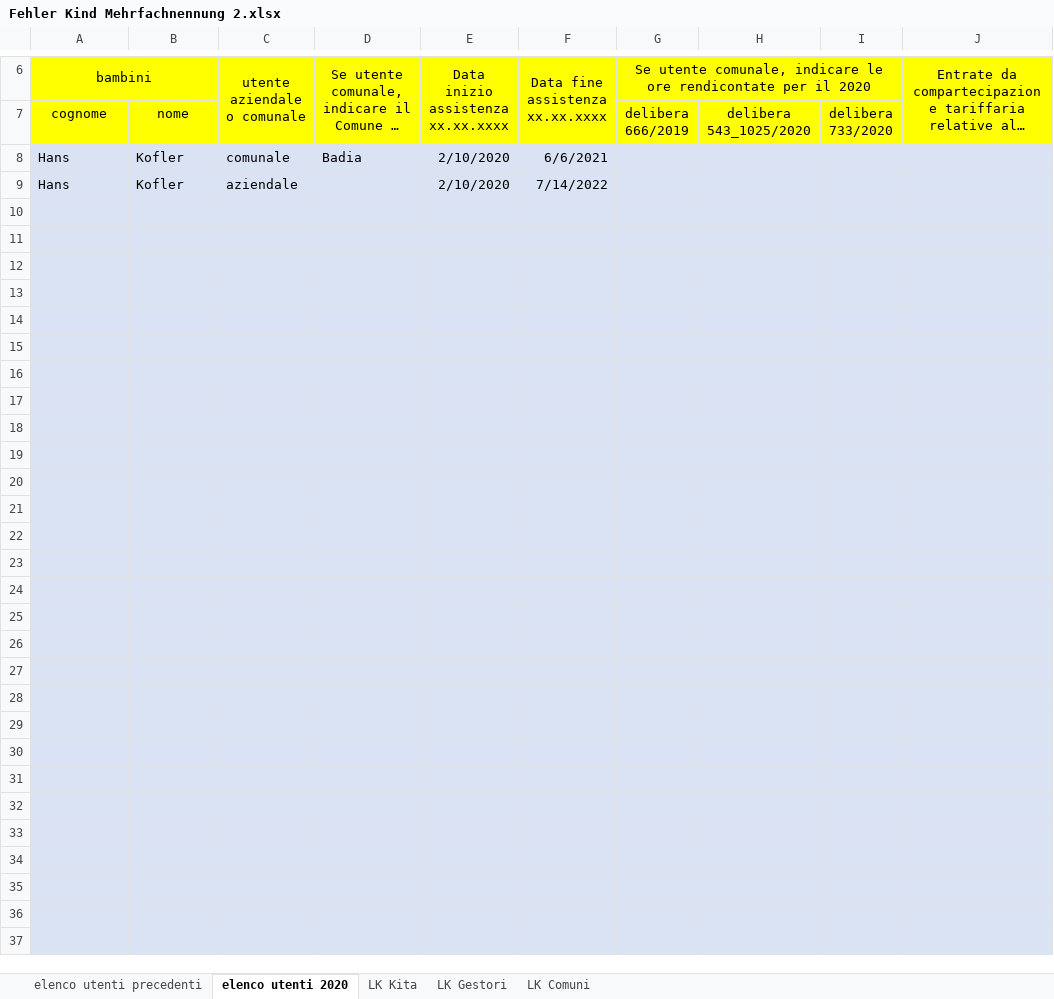
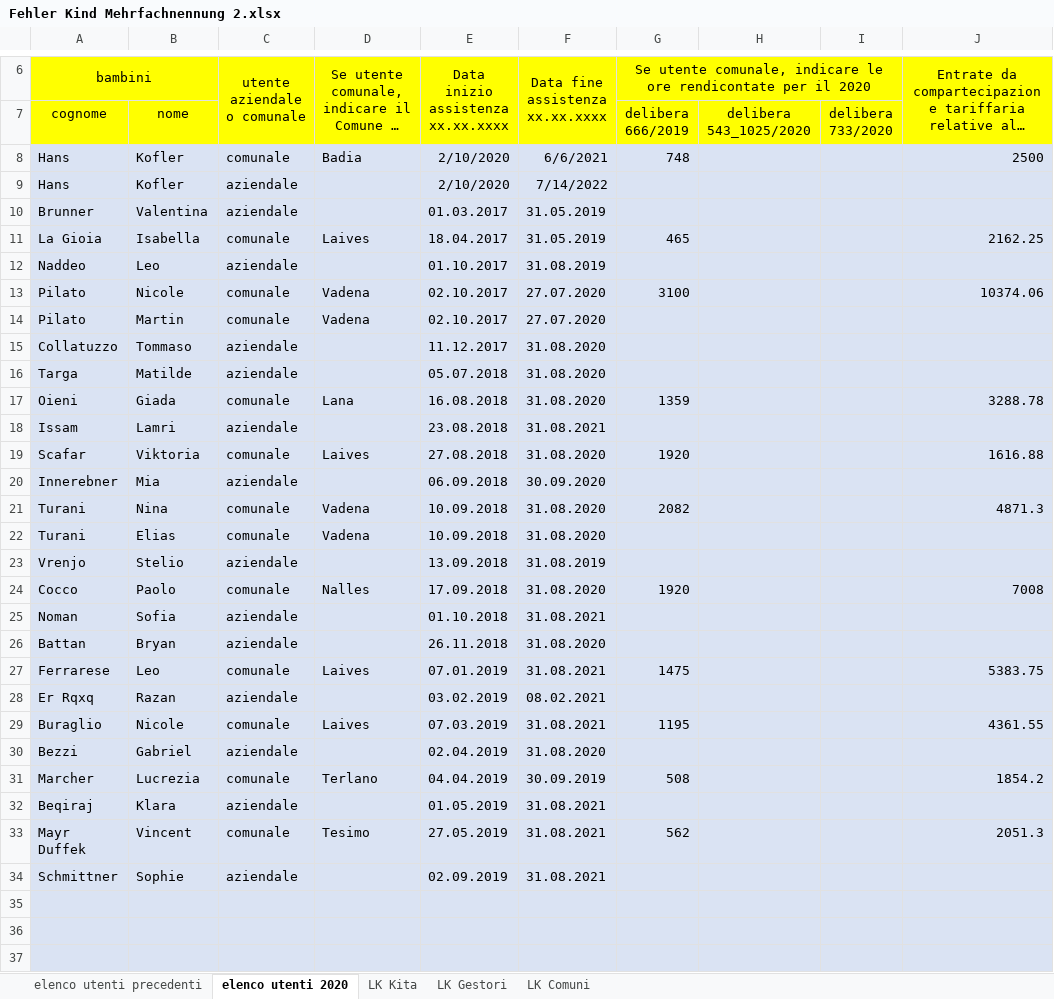
Before and after one commit to stfzz/max, an Excel workbook: pages/errorfilesKitas/Fehler Kind Mehrfachnennung 2.xlsx, sheet elenco utenti 2020, drawn as a sheet; only a part is shown, gaps mark what is left out; the shorter side is filled out with more unchanged rows; long unchanged cells end in …; values as stored, in another font and other column widths than the file's, no borders; the diff covers the shown part only; the diff names each change by its address in the sheet, - before the commit and + after, or states it on an @@ line.

```diff
--- a/pages/errorfilesKitas/Fehler Kind Mehrfachnennung 2.xlsx (sheet elenco utenti 2020)
+++ b/pages/errorfilesKitas/Fehler Kind Mehrfachnennung 2.xlsx (sheet elenco utenti 2020)
-G8: (empty)
+G8: 748
-J8: (empty)
+J8: 2500
+row 10: Brunner | Valentina | aziendale |  | 01.03.2017 | 31.05.2019
+row 11: La Gioia | Isabella | comunale | Laives | 18.04.2017 | 31.05.2019 | 465 |  |  | 2162.25
+row 12: Naddeo | Leo | aziendale |  | 01.10.2017 | 31.08.2019
+row 13: Pilato | Nicole | comunale | Vadena | 02.10.2017 | 27.07.2020 | 3100 |  |  | 10374.06
+row 14: Pilato | Martin | comunale | Vadena | 02.10.2017 | 27.07.2020
+row 15: Collatuzzo | Tommaso | aziendale |  | 11.12.2017 | 31.08.2020
+row 16: Targa | Matilde | aziendale |  | 05.07.2018 | 31.08.2020
+row 17: Oieni | Giada | comunale | Lana | 16.08.2018 | 31.08.2020 | 1359 |  |  | 3288.78
+row 18: Issam | Lamri | aziendale |  | 23.08.2018 | 31.08.2021
+row 19: Scafar | Viktoria | comunale | Laives | 27.08.2018 | 31.08.2020 | 1920 |  |  | 1616.88
+row 20: Innerebner | Mia | aziendale |  | 06.09.2018 | 30.09.2020
+row 21: Turani | Nina | comunale | Vadena | 10.09.2018 | 31.08.2020 | 2082 |  |  | 4871.3
+row 22: Turani | Elias | comunale | Vadena | 10.09.2018 | 31.08.2020
+row 23: Vrenjo | Stelio | aziendale |  | 13.09.2018 | 31.08.2019
+row 24: Cocco | Paolo | comunale | Nalles | 17.09.2018 | 31.08.2020 | 1920 |  |  | 7008
+row 25: Noman | Sofia | aziendale |  | 01.10.2018 | 31.08.2021
+row 26: Battan | Bryan | aziendale |  | 26.11.2018 | 31.08.2020
+row 27: Ferrarese | Leo | comunale | Laives | 07.01.2019 | 31.08.2021 | 1475 |  |  | 5383.75
+row 28: Er Rqxq | Razan | aziendale |  | 03.02.2019 | 08.02.2021
+row 29: Buraglio | Nicole | comunale | Laives | 07.03.2019 | 31.08.2021 | 1195 |  |  | 4361.55
+row 30: Bezzi | Gabriel | aziendale |  | 02.04.2019 | 31.08.2020
+row 31: Marcher | Lucrezia | comunale | Terlano | 04.04.2019 | 30.09.2019 | 508 |  |  | 1854.2
+row 32: Beqiraj | Klara | aziendale |  | 01.05.2019 | 31.08.2021
+row 33: Mayr Duffek | Vincent | comunale | Tesimo | 27.05.2019 | 31.08.2021 | 562 |  |  | 2051.3
+row 34: Schmittner | Sophie | aziendale |  | 02.09.2019 | 31.08.2021
```
Also changed, not shown: 25 removed rows, 4 edited cells and cell formats elsewhere in this sheet, sheet elenco utenti precedenti, pages/errorfilesKitas/Fehler Kind Mehrfachnennung.xlsx, pages/errorfilesKitas/Fehler elenco utenti precedenti.xlsx, 7 other files.
